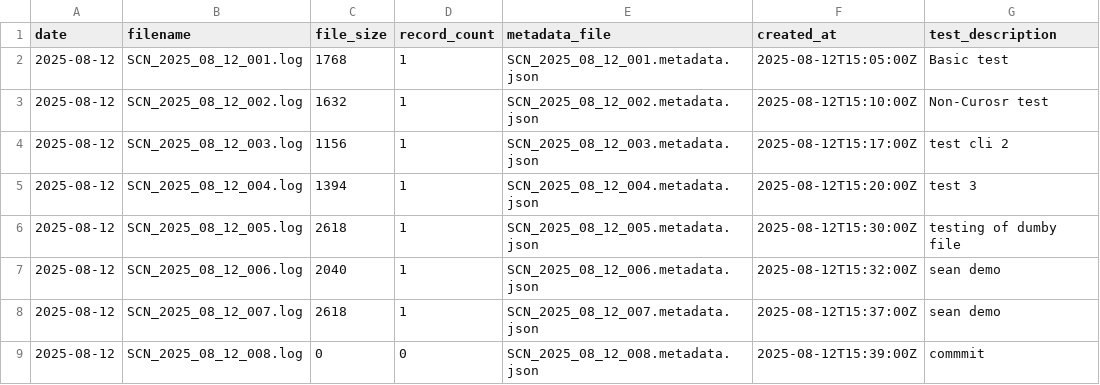
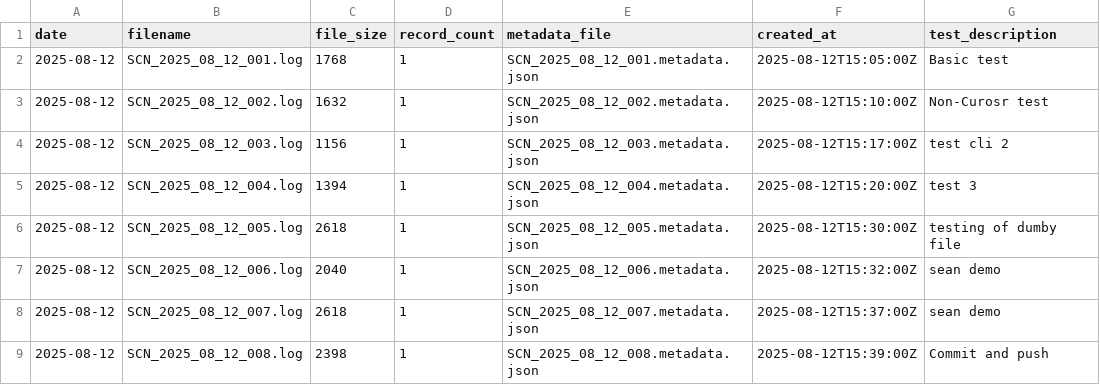
Before and after one commit to C-broderick-225/svmc72200-ukc1-telemetry-logger, a CSV file: index/master_log_index.csv, drawn as a sheet; only a part is shown; the diff names each change by its address in the sheet, - before the commit and + after, or states it on an @@ line.

Commit message:
Add scenario SCN_2025_08_12_008: Commit and push

```diff
--- a/index/master_log_index.csv
+++ b/index/master_log_index.csv
-C9 (file_size): 0
+C9 (file_size): 2398
-D9 (record_count): 0
+D9 (record_count): 1
-G9 (test_description): commmit
+G9 (test_description): Commit and push
```
Also changed, not shown: 2 other files.
